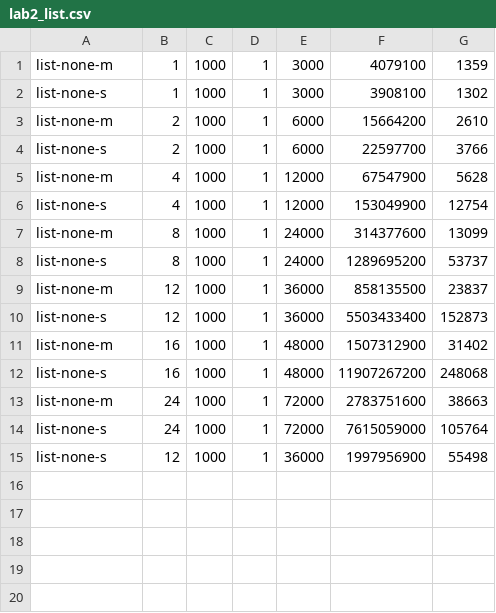
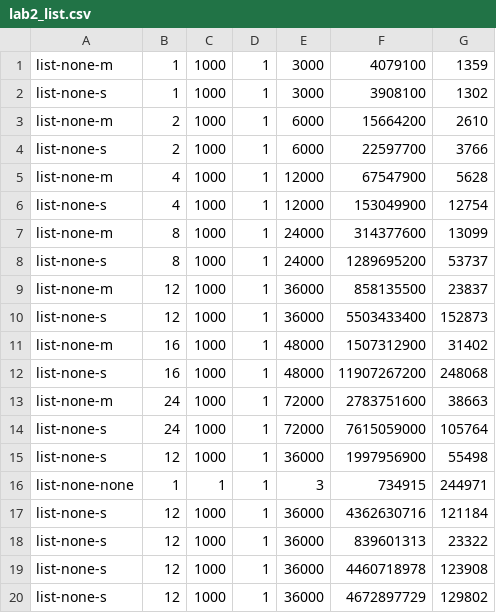
Before and after one commit to tanvikad/CSCI134_P2B, a CSV file: lab2_list.csv, drawn as a sheet; the diff names each change by its address in the sheet, - before the commit and + after, or states it on an @@ line.

```diff
--- a/lab2_list.csv
+++ b/lab2_list.csv
+row 16: list-none-none | 1 | 1 | 1 | 3 | 734915 | 244971
+row 17: list-none-s | 12 | 1000 | 1 | 36000 | 4362630716 | 121184
+row 18: list-none-s | 12 | 1000 | 1 | 36000 | 839601313 | 23322
+row 19: list-none-s | 12 | 1000 | 1 | 36000 | 4460718978 | 123908
+row 20: list-none-s | 12 | 1000 | 1 | 36000 | 4672897729 | 129802
```
Also changed, not shown: 3 other files.
